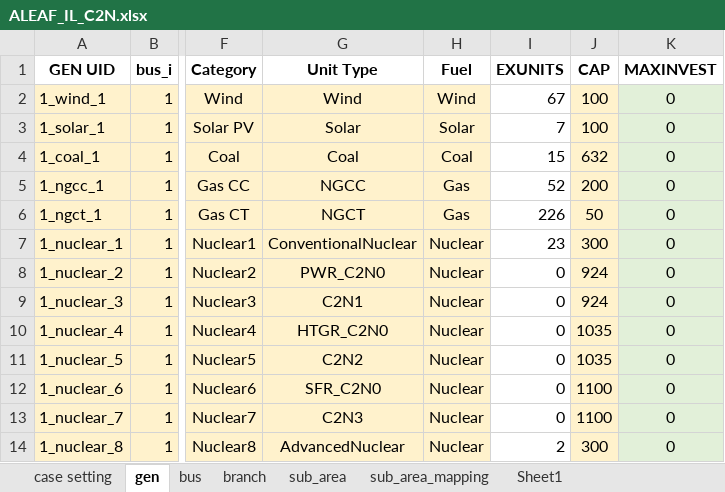
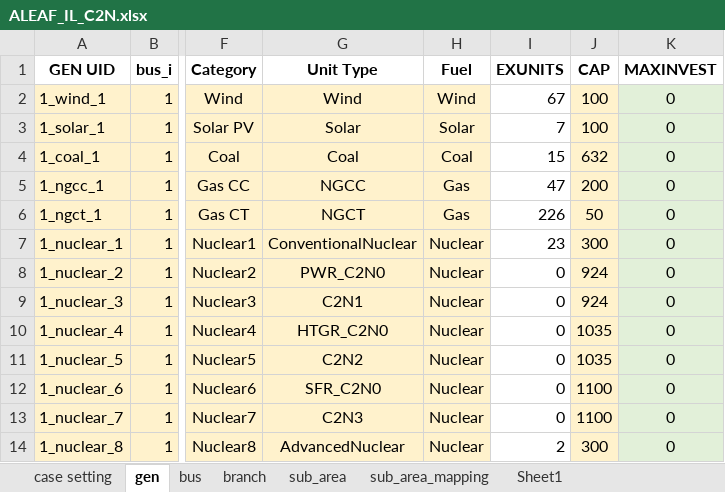
Before and after one commit to abce-dev/abce, an Excel workbook: inputs/ALEAF_inputs/ALEAF_IL_C2N.xlsx, sheet gen, drawn as a sheet; only a part is shown, gaps mark what is left out; values as stored, in another font and other column widths than the file's, no borders; the diff names each change by its address in the sheet, - before the commit and + after, or states it on an @@ line.

```diff
--- a/inputs/ALEAF_inputs/ALEAF_IL_C2N.xlsx (sheet gen)
+++ b/inputs/ALEAF_inputs/ALEAF_IL_C2N.xlsx (sheet gen)
-I5 (EXUNITS): 52
+I5 (EXUNITS): 47
```
Also changed, not shown: 1 other file.
